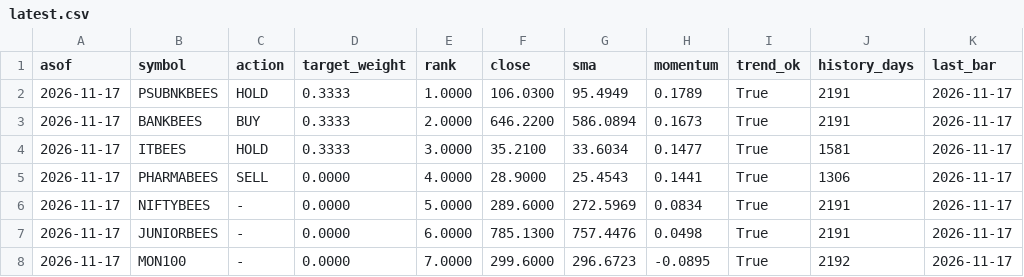
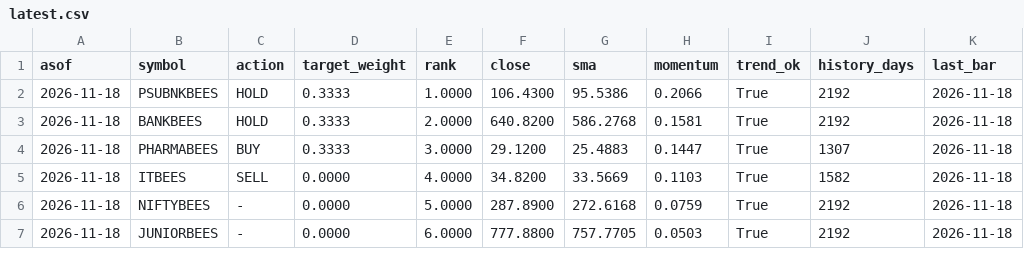
Before and after one commit to NamanSinha987/etf-signals, a CSV file: signals/latest.csv, drawn as a sheet; only a part is shown; the diff covers the shown part only.

```diff
--- a/signals/latest.csv
+++ b/signals/latest.csv
@@ -1,8 +1,7 @@
 asof,symbol,action,target_weight,rank,close,sma,momentum,trend_ok,history_days,last_bar
-2026-11-17,PSUBNKBEES,HOLD,0.3333,1.0000,106.0300,95.4949,0.1789,True,2191,2026-11-17
-2026-11-17,BANKBEES,BUY,0.3333,2.0000,646.2200,586.0894,0.1673,True,2191,2026-11-17
-2026-11-17,ITBEES,HOLD,0.3333,3.0000,35.2100,33.6034,0.1477,True,1581,2026-11-17
-2026-11-17,PHARMABEES,SELL,0.0000,4.0000,28.9000,25.4543,0.1441,True,1306,2026-11-17
-2026-11-17,NIFTYBEES,-,0.0000,5.0000,289.6000,272.5969,0.0834,True,2191,2026-11-17
-2026-11-17,JUNIORBEES,-,0.0000,6.0000,785.1300,757.4476,0.0498,True,2191,2026-11-17
-2026-11-17,MON100,-,0.0000,7.0000,299.6000,296.6723,-0.0895,True,2192,2026-11-17
+2026-11-18,PSUBNKBEES,HOLD,0.3333,1.0000,106.4300,95.5386,0.2066,True,2192,2026-11-18
+2026-11-18,BANKBEES,HOLD,0.3333,2.0000,640.8200,586.2768,0.1581,True,2192,2026-11-18
+2026-11-18,PHARMABEES,BUY,0.3333,3.0000,29.1200,25.4883,0.1447,True,1307,2026-11-18
+2026-11-18,ITBEES,SELL,0.0000,4.0000,34.8200,33.5669,0.1103,True,1582,2026-11-18
+2026-11-18,NIFTYBEES,-,0.0000,5.0000,287.8900,272.6168,0.0759,True,2192,2026-11-18
+2026-11-18,JUNIORBEES,-,0.0000,6.0000,777.8800,757.7705,0.0503,True,2192,2026-11-18
```
Also changed, not shown: 1 added row and 28 edited cells elsewhere in this file, signals/history.csv, 1 other file.
